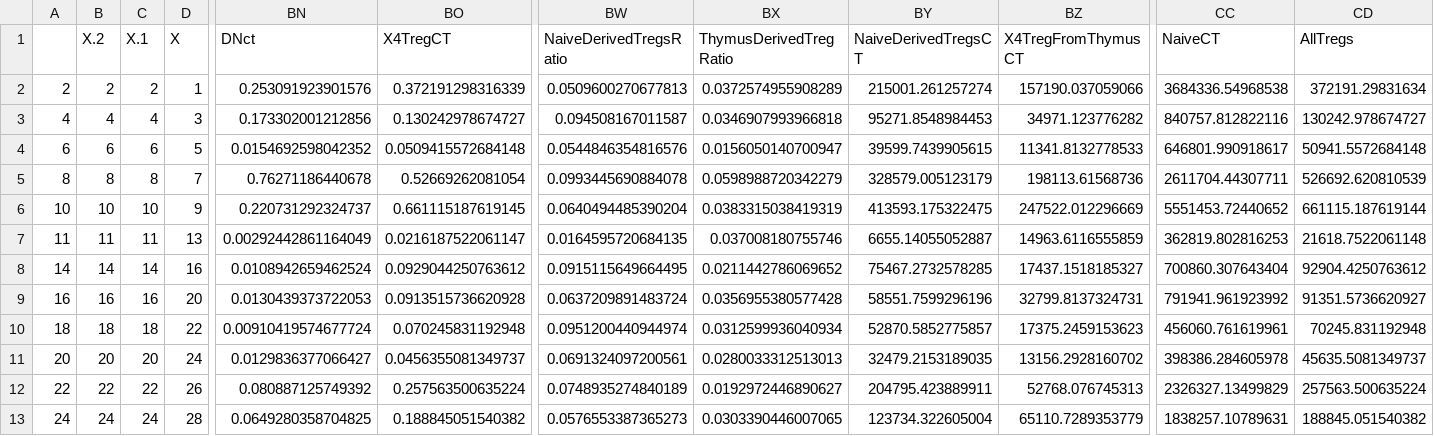
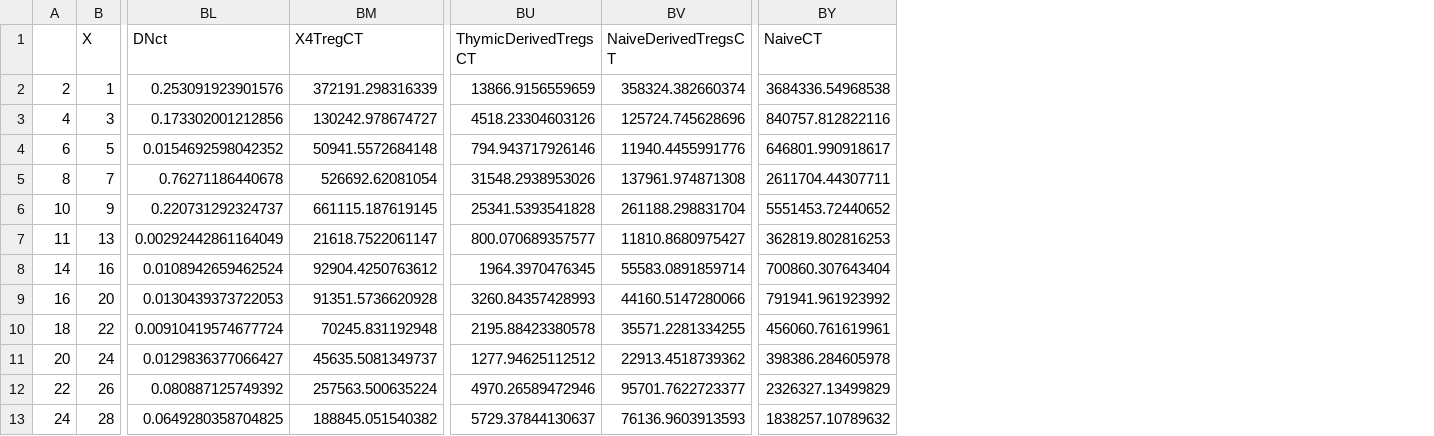
Before and after one commit to PhoebeA00/HomeostaticExpansion, a CSV file: Modeling/Matlab/RawData/ActivatedWTSpleen.csv, drawn as a sheet; only a part is shown, gaps mark what is left out; removed rows and columns are numbered as before the commit, all else as after; the diff covers the shown part only; the diff names each change by its address in the sheet, - before the commit and + after, or states it on an @@ line.

```diff
--- a/Modeling/Matlab/RawData/ActivatedWTSpleen.csv
+++ b/Modeling/Matlab/RawData/ActivatedWTSpleen.csv
-column B (X.2), rows 2-13: 2 | 4 | 6 | 8 | 10 | 11 | 14 | 16 | 18 | 20 | 22 | 24
-column C (X.1), rows 2-13: 2 | 4 | 6 | 8 | 10 | 11 | 14 | 16 | 18 | 20 | 22 | 24
-column BW (NaiveDerivedTregsRatio), rows 2-13: 0.0509600270677813 | 0.094508167011587 | 0.0544846354816576 | 0.0993445690884078 | 0.0640494485390204 | 0.0164595720684135 | 0.0915115649664495 | 0.0637209891483724 | 0.0951200440944974 | 0.0691324097200561 | 0.0748935274840189 | 0.0576553387365273
-column BX (ThymusDerivedTregRatio), rows 2-13: 0.0372574955908289 | 0.0346907993966818 | 0.0156050140700947 | 0.0598988720342279 | 0.0383315038419319 | 0.037008180755746 | 0.0211442786069652 | 0.0356955380577428 | 0.0312599936040934 | 0.0280033312513013 | 0.0192972446890627 | 0.0303390446007065
+column BU (ThymicDerivedTregsCT), rows 2-13: 13866.9156559659 | 4518.23304603126 | 794.943717926146 | 31548.2938953026 | 25341.5393541828 | 800.070689357577 | 1964.3970476345 | 3260.84357428993 | 2195.88423380578 | 1277.94625112512 | 4970.26589472946 | 5729.37844130637
-column BZ (X4TregFromThymusCT), rows 2-13: 157190.037059066 | 34971.123776282 | 11341.8132778533 | 198113.61568736 | 247522.012296669 | 14963.6116555859 | 17437.1518185327 | 32799.8137324731 | 17375.2459153623 | 13156.2928160702 | 52768.076745313 | 65110.7289353779
-column CD (AllTregs), rows 2-13: 372191.29831634 | 130242.978674727 | 50941.5572684148 | 526692.620810539 | 661115.187619144 | 21618.7522061148 | 92904.4250763612 | 91351.5736620927 | 70245.831192948 | 45635.5081349737 | 257563.500635224 | 188845.051540382
-BM2 (X4TregCT): 0.372191298316339
+BM2 (X4TregCT): 372191.298316339
-BV2 (NaiveDerivedTregsCT): 215001.261257274
+BV2 (NaiveDerivedTregsCT): 358324.382660374
-BM3 (X4TregCT): 0.130242978674727
+BM3 (X4TregCT): 130242.978674727
-BV3 (NaiveDerivedTregsCT): 95271.8548984453
+BV3 (NaiveDerivedTregsCT): 125724.745628696
-BM4 (X4TregCT): 0.0509415572684148
+BM4 (X4TregCT): 50941.5572684148
-BV4 (NaiveDerivedTregsCT): 39599.7439905615
+BV4 (NaiveDerivedTregsCT): 11940.4455991776
-BM5 (X4TregCT): 0.52669262081054
+BM5 (X4TregCT): 526692.62081054
-BV5 (NaiveDerivedTregsCT): 328579.005123179
+BV5 (NaiveDerivedTregsCT): 137961.974871308
-BM6 (X4TregCT): 0.661115187619145
+BM6 (X4TregCT): 661115.187619145
-BV6 (NaiveDerivedTregsCT): 413593.175322475
+BV6 (NaiveDerivedTregsCT): 261188.298831704
-BM7 (X4TregCT): 0.0216187522061147
+BM7 (X4TregCT): 21618.7522061147
-BV7 (NaiveDerivedTregsCT): 6655.14055052887
+BV7 (NaiveDerivedTregsCT): 11810.8680975427
-BM8 (X4TregCT): 0.0929044250763612
+BM8 (X4TregCT): 92904.4250763612
-BV8 (NaiveDerivedTregsCT): 75467.2732578285
+BV8 (NaiveDerivedTregsCT): 55583.0891859714
-BM9 (X4TregCT): 0.0913515736620928
+BM9 (X4TregCT): 91351.5736620928
-BV9 (NaiveDerivedTregsCT): 58551.7599296196
+BV9 (NaiveDerivedTregsCT): 44160.5147280066
-BM10 (X4TregCT): 0.070245831192948
+BM10 (X4TregCT): 70245.831192948
-BV10 (NaiveDerivedTregsCT): 52870.5852775857
+BV10 (NaiveDerivedTregsCT): 35571.2281334255
-BM11 (X4TregCT): 0.0456355081349737
+BM11 (X4TregCT): 45635.5081349737
-BV11 (NaiveDerivedTregsCT): 32479.2153189035
+BV11 (NaiveDerivedTregsCT): 22913.4518739362
-BM12 (X4TregCT): 0.257563500635224
+BM12 (X4TregCT): 257563.500635224
-BV12 (NaiveDerivedTregsCT): 204795.423889911
+BV12 (NaiveDerivedTregsCT): 95701.7622723377
-BM13 (X4TregCT): 0.188845051540382
+BM13 (X4TregCT): 188845.051540382
-BV13 (NaiveDerivedTregsCT): 123734.322605004
+BV13 (NaiveDerivedTregsCT): 76136.9603913593
-BY13 (NaiveCT): 1838257.10789631
+BY13 (NaiveCT): 1838257.10789632
```
Also changed, not shown: 37 edited cells elsewhere in this file, Modeling/Matlab/RawData/ActivatedKOSpleen.csv, 7 other files.
